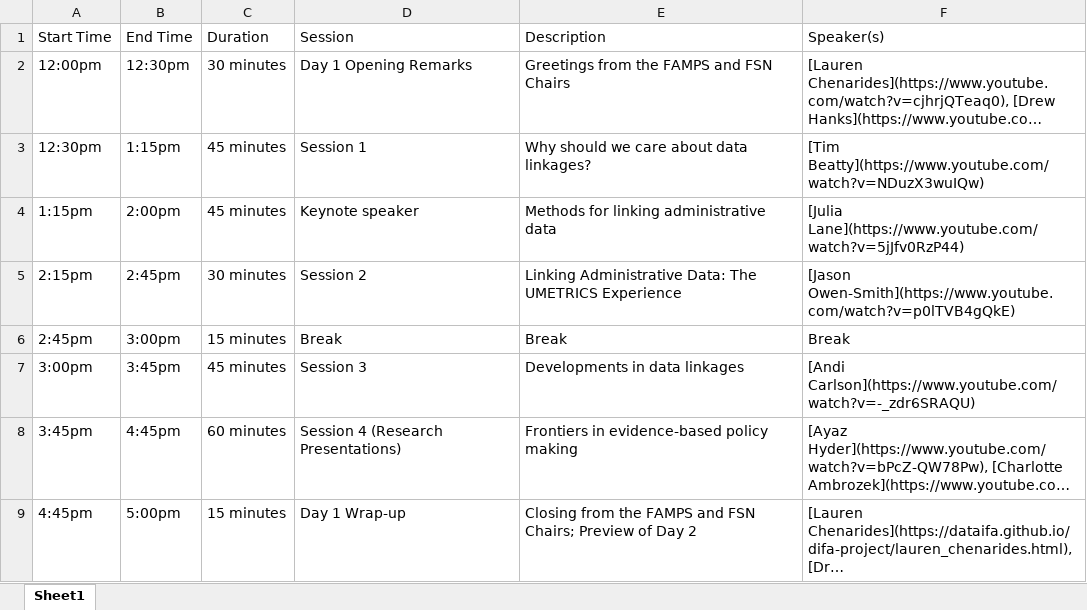
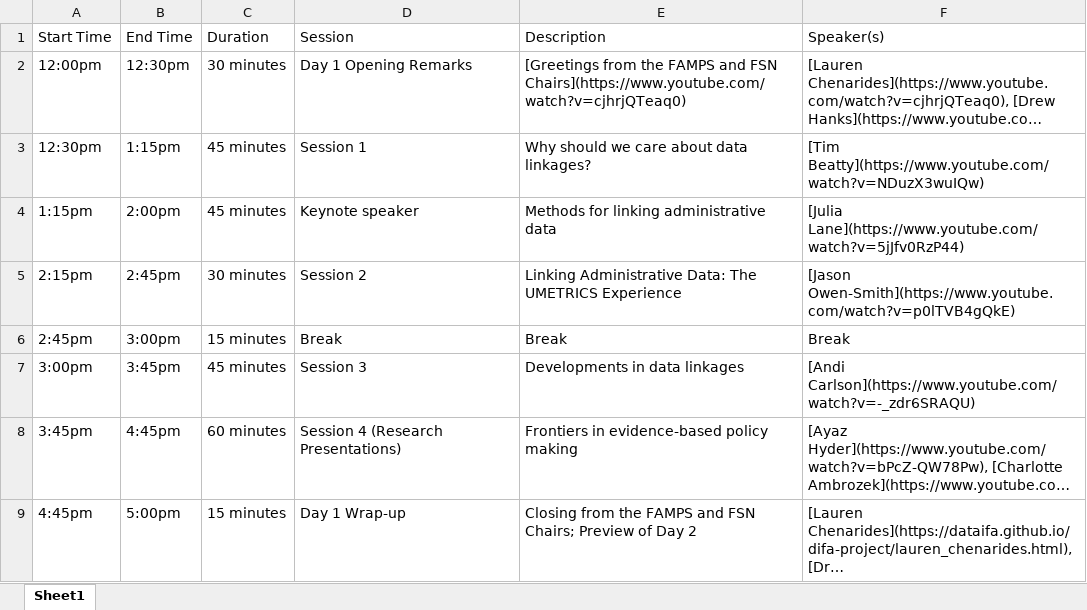
Before and after one commit to dataifa/difa, an Excel workbook: docs/events.xlsx, sheet Sheet1, drawn as a sheet; long unchanged cells end in …; values as stored, in another font and other column widths than the file's, no borders; the diff names each change by its address in the sheet, - before the commit and + after, or states it on an @@ line.

```diff
--- a/docs/events.xlsx (sheet Sheet1)
+++ b/docs/events.xlsx (sheet Sheet1)
-E2 (Description): Greetings from the FAMPS and FSN Chairs
+E2 (Description): [Greetings from the FAMPS and FSN Chairs](https://www.youtube.com/watch?v=cjhrjQTeaq0)
```
Also changed, not shown: events.xlsx, 2 other files.
